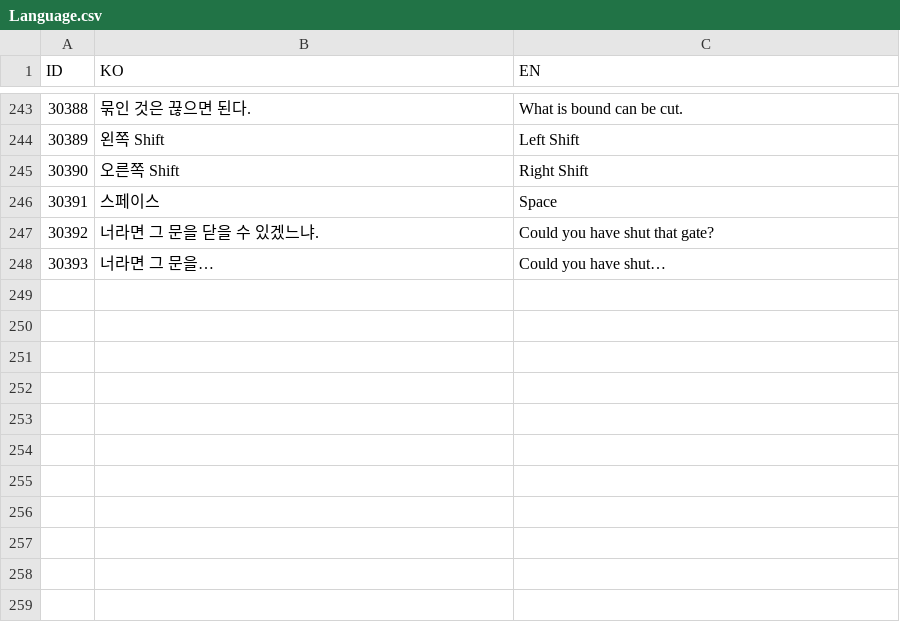
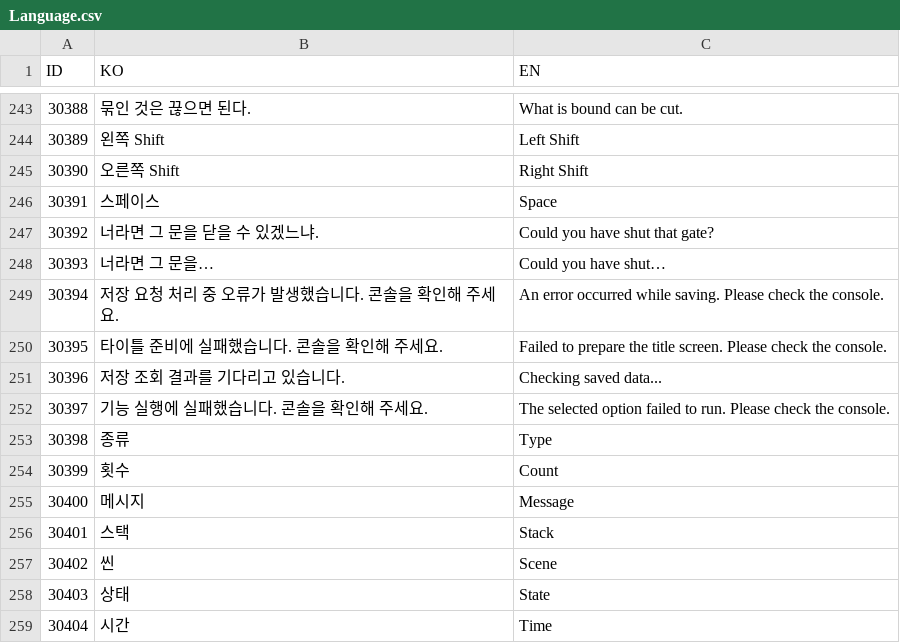
Before and after one commit to lkhwcf-arch/Human_Ghost-, a CSV file: Assets/Data/Csv/Language.csv, drawn as a sheet; only a part is shown, gaps mark what is left out.

```diff
--- a/Assets/Data/Csv/Language.csv
+++ b/Assets/Data/Csv/Language.csv
@@ -248 +248,12 @@ ID,KO,EN
 30393,너라면 그 문을…,Could you have shut…
+30394,저장 요청 처리 중 오류가 발생했습니다. 콘솔을 확인해 주세요.,An error occurred while saving. Please check the console.
+30395,타이틀 준비에 실패했습니다. 콘솔을 확인해 주세요.,Failed to prepare the title screen. Please check the console.
+30396,저장 조회 결과를 기다리고 있습니다.,Checking saved data...
+30397,기능 실행에 실패했습니다. 콘솔을 확인해 주세요.,The selected option failed to run. Please check the console.
+30398,종류,Type
+30399,횟수,Count
+30400,메시지,Message
+30401,스택,Stack
+30402,씬,Scene
+30403,상태,State
+30404,시간,Time
```
Also changed, not shown: Assets/Data/Csv/MonsterAggro.csv, Assets/Data/Csv/UI_Lang.csv.
